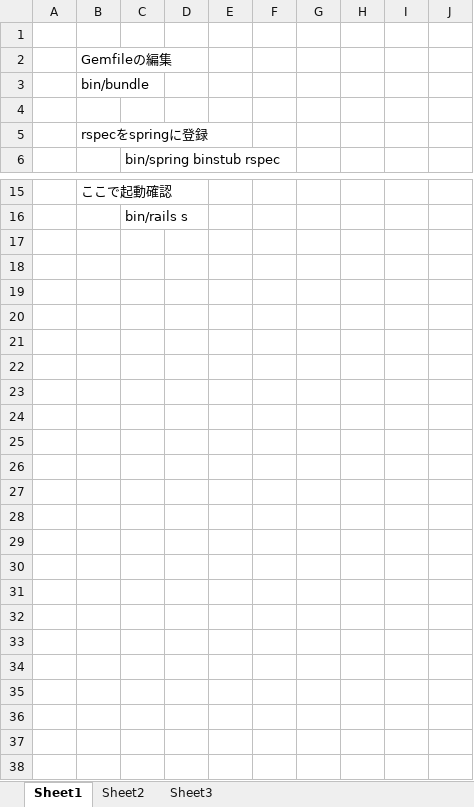
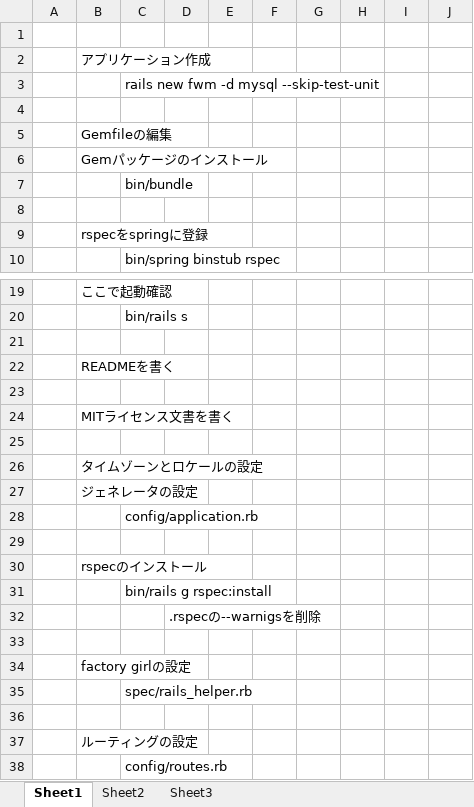
Before and after one commit to tsuka54-woids/fwm, an Excel workbook: やったことメモ.xlsx, sheet Sheet1, drawn as a sheet; only a part is shown, gaps mark what is left out; values as stored, in another font and other column widths than the file's, no borders; addresses are those after the commit; the diff covers the shown part only; the diff names each change by its address in the sheet, - before the commit and + after, or states it on an @@ line.

```diff
--- a/やったことメモ.xlsx (sheet Sheet1)
+++ b/やったことメモ.xlsx (sheet Sheet1)
+row 2:  | アプリケーション作成
+row 3:  |  | rails new fwm -d mysql --skip-test-unit
+row 4: (empty)
-B6: bin/bundle
+B6: Gemパッケージのインストール
+row 7:  |  | bin/bundle
+row 21: (empty)
+row 22:  | READMEを書く
+row 23: (empty)
+row 24:  | MITライセンス文書を書く
+row 25: (empty)
+row 26:  | タイムゾーンとロケールの設定
+row 27:  | ジェネレータの設定
+row 28:  |  | config/application.rb
+row 29: (empty)
+row 30:  | rspecのインストール
+row 31:  |  | bin/rails g rspec:install
+row 32:  |  |  | .rspecの--warnigsを削除
+row 33: (empty)
+row 34:  | factory girlの設定
+row 35:  |  | spec/rails_helper.rb
+row 36: (empty)
+row 37:  | ルーティングの設定
+row 38:  |  | config/routes.rb
```
Also changed, not shown: 1 edited cell elsewhere in this sheet, 7 other files.
